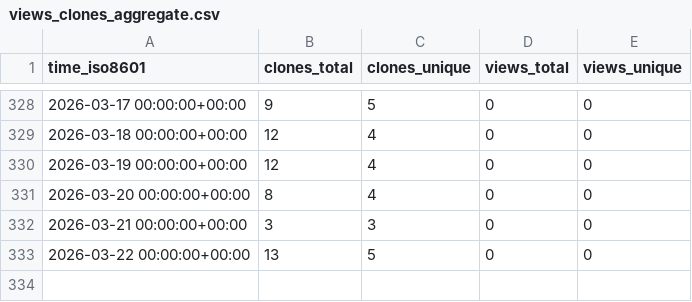
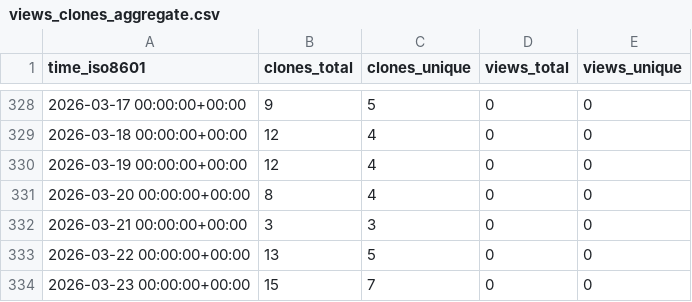
Before and after one commit to vikrg23/OpenROAD, a CSV file: vikrg23/OpenROAD/ghrs-data/views_clones_aggregate.csv, drawn as a sheet; only a part is shown, gaps mark what is left out; the diff names each change by its address in the sheet, - before the commit and + after, or states it on an @@ line.

```diff
--- a/vikrg23/OpenROAD/ghrs-data/views_clones_aggregate.csv
+++ b/vikrg23/OpenROAD/ghrs-data/views_clones_aggregate.csv
+row 334: 2026-03-23 00:00:00+00:00 | 15 | 7 | 0 | 0
```
Also changed, not shown: 1 other file.
